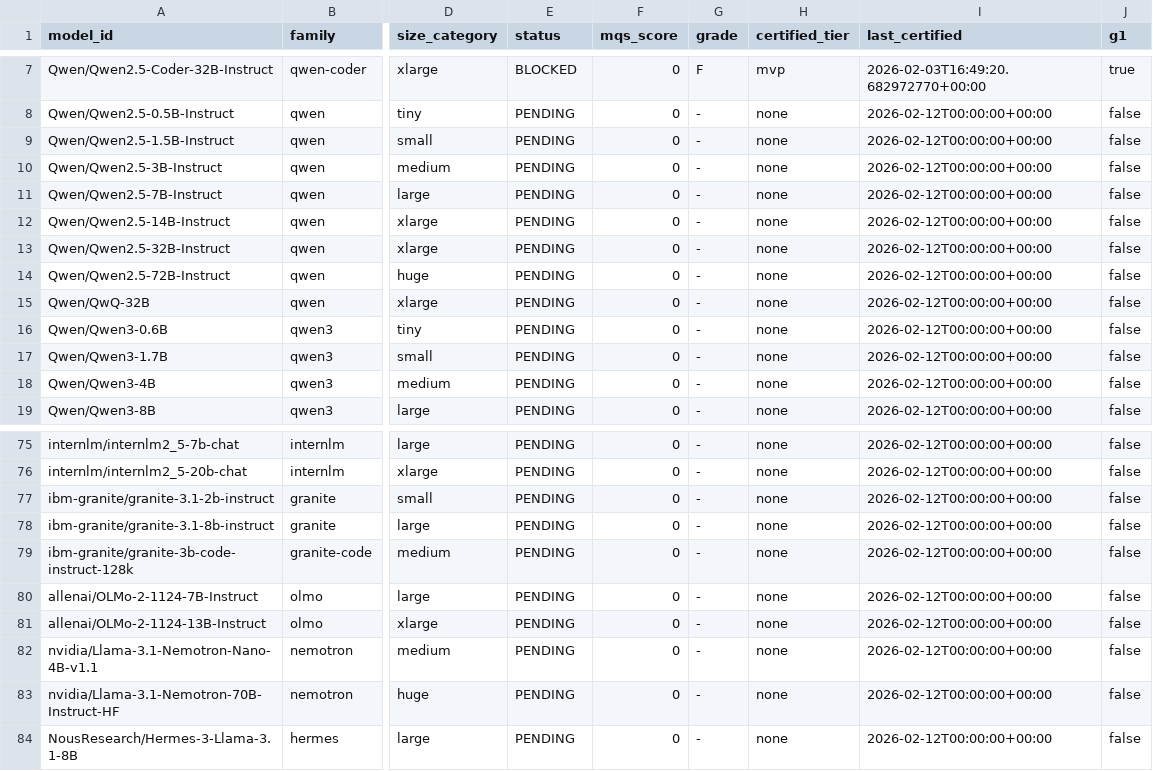
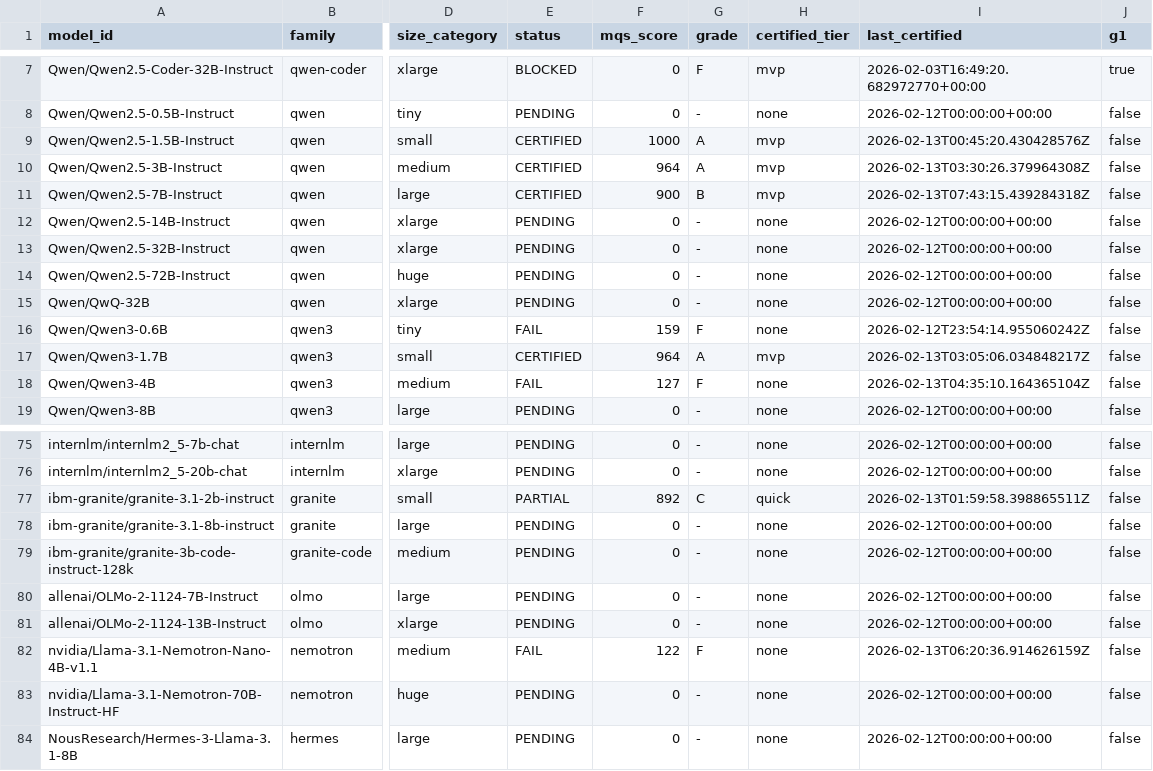
Before and after one commit to paiml/apr-model-qa-playbook, a CSV file: docs/certifications/models.csv, drawn as a sheet; only a part is shown, gaps mark what is left out; the diff covers the shown part only; the diff names each change by its address in the sheet, - before the commit and + after, or states it on an @@ line.

```diff
--- a/docs/certifications/models.csv
+++ b/docs/certifications/models.csv
-E9:E11 (status): PENDING
+E9:E11 (status): CERTIFIED
-F9 (mqs_score): 0
+F9 (mqs_score): 1000
-G9:G10 (grade): -
+G9:G10 (grade): A
-H9:H11 (certified_tier): none
+H9:H11 (certified_tier): mvp
-I9 (last_certified): 2026-02-12T00:00:00+00:00
+I9 (last_certified): 2026-02-13T00:45:20.430428576Z
-F10 (mqs_score): 0
+F10 (mqs_score): 964
-I10 (last_certified): 2026-02-12T00:00:00+00:00
+I10 (last_certified): 2026-02-13T03:30:26.379964308Z
-F11 (mqs_score): 0
+F11 (mqs_score): 900
-G11 (grade): -
+G11 (grade): B
-I11 (last_certified): 2026-02-12T00:00:00+00:00
+I11 (last_certified): 2026-02-13T07:43:15.439284318Z
-E16 (status): PENDING
+E16 (status): FAIL
-F16 (mqs_score): 0
+F16 (mqs_score): 159
-G16 (grade): -
+G16 (grade): F
-I16 (last_certified): 2026-02-12T00:00:00+00:00
+I16 (last_certified): 2026-02-12T23:54:14.955060242Z
-E17 (status): PENDING
+E17 (status): CERTIFIED
-F17 (mqs_score): 0
+F17 (mqs_score): 964
-G17 (grade): -
+G17 (grade): A
-H17 (certified_tier): none
+H17 (certified_tier): mvp
-I17 (last_certified): 2026-02-12T00:00:00+00:00
+I17 (last_certified): 2026-02-13T03:05:06.034848217Z
-E18 (status): PENDING
+E18 (status): FAIL
-F18 (mqs_score): 0
+F18 (mqs_score): 127
-G18 (grade): -
+G18 (grade): F
-I18 (last_certified): 2026-02-12T00:00:00+00:00
+I18 (last_certified): 2026-02-13T04:35:10.164365104Z
-E77 (status): PENDING
+E77 (status): PARTIAL
-F77 (mqs_score): 0
+F77 (mqs_score): 892
-G77 (grade): -
+G77 (grade): C
-H77 (certified_tier): none
+H77 (certified_tier): quick
-I77 (last_certified): 2026-02-12T00:00:00+00:00
+I77 (last_certified): 2026-02-13T01:59:58.398865511Z
-E82 (status): PENDING
+E82 (status): FAIL
-F82 (mqs_score): 0
+F82 (mqs_score): 122
-G82 (grade): -
+G82 (grade): F
-I82 (last_certified): 2026-02-12T00:00:00+00:00
+I82 (last_certified): 2026-02-13T06:20:36.914626159Z
```
Also changed, not shown: 49 edited cells elsewhere in this file, 4 other files.
